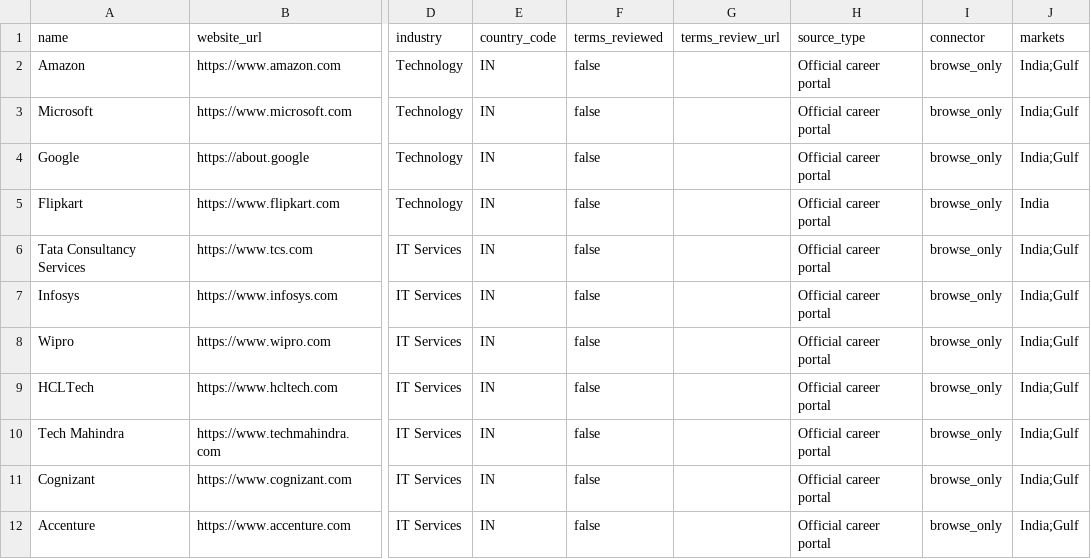
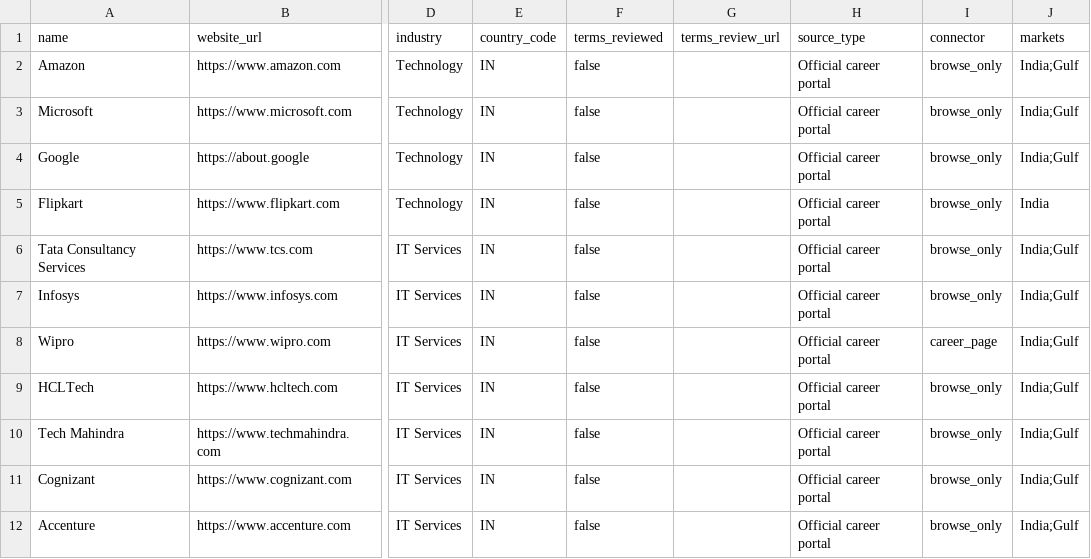
Before and after one commit to kush2522/scout-job-intelligence, a CSV file: job-intelligence-platform/data/major-company-career-portals.csv, drawn as a sheet; only a part is shown, gaps mark what is left out; the diff names each change by its address in the sheet, - before the commit and + after, or states it on an @@ line.

```diff
--- a/job-intelligence-platform/data/major-company-career-portals.csv
+++ b/job-intelligence-platform/data/major-company-career-portals.csv
-I8 (connector): browse_only
+I8 (connector): career_page
```
Also changed, not shown: 5 other files.
